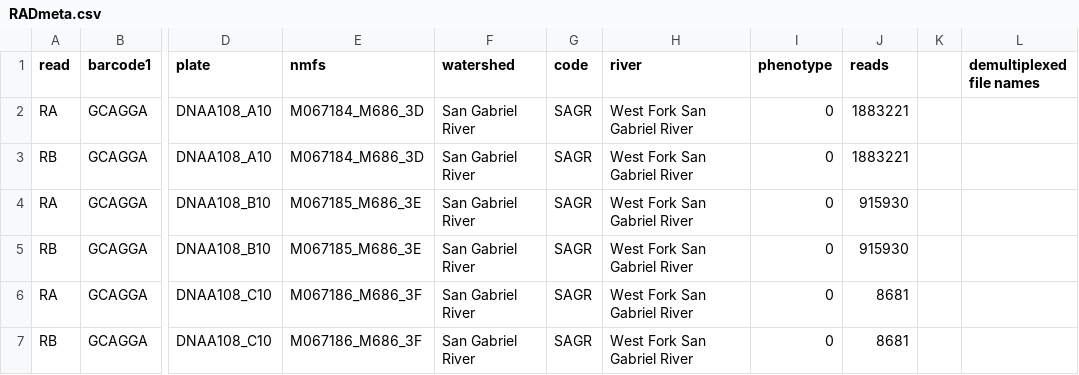
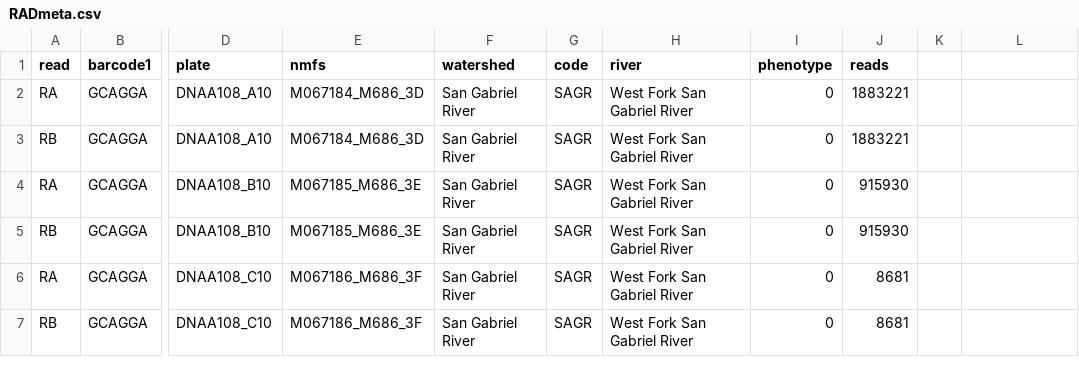
Before and after one commit to MacCampbell/mccloud-rrt, a CSV file: meta/RADmeta.csv, drawn as a sheet; only a part is shown, gaps mark what is left out; the diff names each change by its address in the sheet, - before the commit and + after, or states it on an @@ line.

```diff
--- a/meta/RADmeta.csv
+++ b/meta/RADmeta.csv
-L1: demultiplexed file names
+L1: (empty)
```
Also changed, not shown: meta/294.csv, 6 other files.
